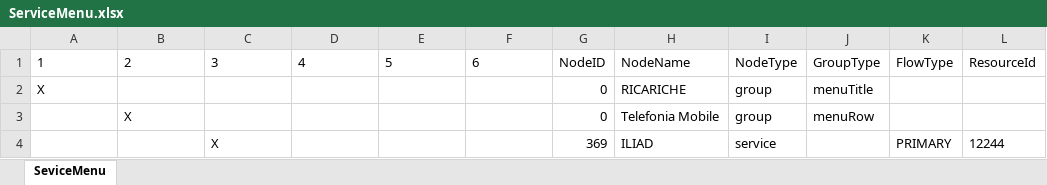
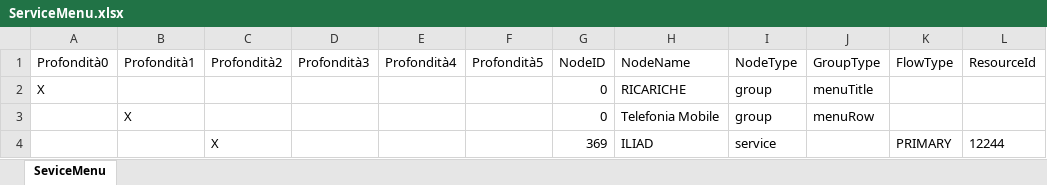
Before and after one commit to SergiuZoitanu98/OmicronRepo, an Excel workbook: Output/ServiceMenu.xlsx, sheet SeviceMenu, drawn as a sheet; only a part is shown; values as stored, in another font and other column widths than the file's, no borders; the diff names each change by its address in the sheet, - before the commit and + after, or states it on an @@ line.

```diff
--- a/Output/ServiceMenu.xlsx (sheet SeviceMenu)
+++ b/Output/ServiceMenu.xlsx (sheet SeviceMenu)
-A1: 1
+A1: Profondità0
-B1: 2
+B1: Profondità1
-C1: 3
+C1: Profondità2
-D1: 4
+D1: Profondità3
-E1: 5
+E1: Profondità4
-F1: 6
+F1: Profondità5
```
Also changed, not shown: 1 other file.
